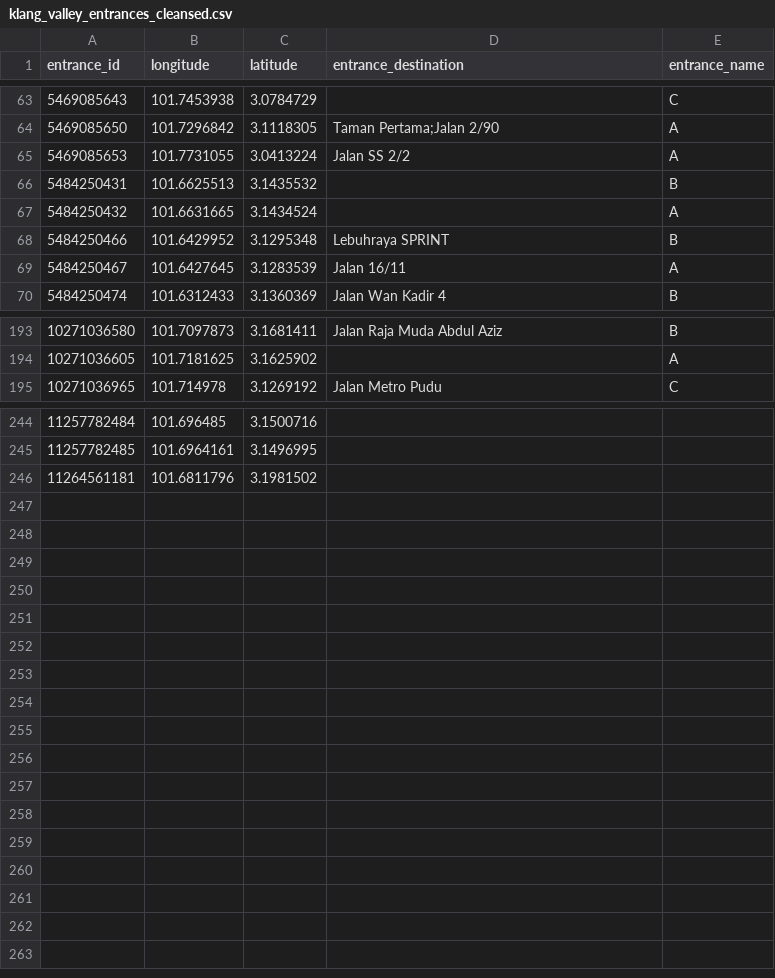
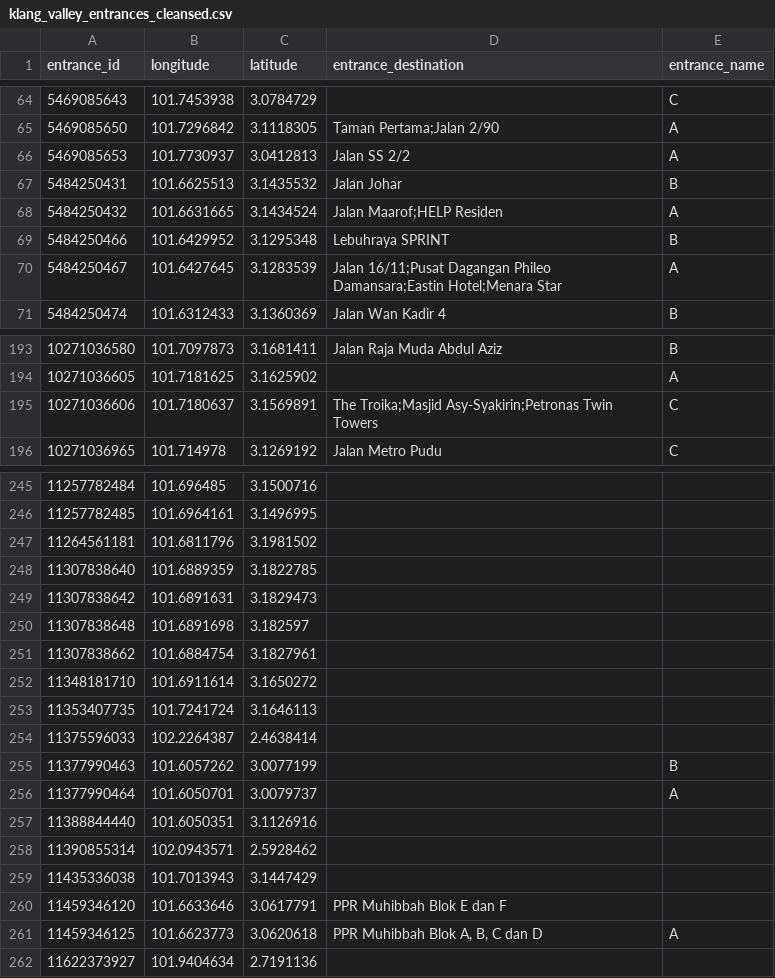
Before and after one commit to nabilersyad/transit-stations-database, a CSV file: data_cleansed/klang_valley_entrances_cleansed.csv, drawn as a sheet; only a part is shown, gaps mark what is left out; the diff covers the shown part only.

```diff
--- a/data_cleansed/klang_valley_entrances_cleansed.csv
+++ b/data_cleansed/klang_valley_entrances_cleansed.csv
@@ -64,7 +65,7 @@ entrance_id,longitude,latitude,entrance_destination,entrance_name
 5469085650,101.7296842,3.1118305,Taman Pertama;Jalan 2/90,A
-5469085653,101.7731055,3.0413224,Jalan SS 2/2,A
-5484250431,101.6625513,3.1435532,,B
-5484250432,101.6631665,3.1434524,,A
+5469085653,101.7730937,3.0412813,Jalan SS 2/2,A
+5484250431,101.6625513,3.1435532,Jalan Johar,B
+5484250432,101.6631665,3.1434524,Jalan Maarof;HELP Residen,A
 5484250466,101.6429952,3.1295348,Lebuhraya SPRINT,B
-5484250467,101.6427645,3.1283539,Jalan 16/11,A
+5484250467,101.6427645,3.1283539,Jalan 16/11;Pusat Dagangan Phileo Damansara;Eastin Hotel;Menara Star,A
 5484250474,101.6312433,3.1360369,Jalan Wan Kadir 4,B
@@ -194,2 +194,3 @@ entrance_id,longitude,latitude,entrance_destination,entrance_name
 10271036605,101.7181625,3.1625902,,A
+10271036606,101.7180637,3.1569891,The Troika;Masjid Asy-Syakirin;Petronas Twin Towers,C
 10271036965,101.714978,3.1269192,Jalan Metro Pudu,C
@@ -246 +247,16 @@ entrance_id,longitude,latitude,entrance_destination,entrance_name
 11264561181,101.6811796,3.1981502,,
+11307838640,101.6889359,3.1822785,,
+11307838642,101.6891631,3.1829473,,
+11307838648,101.6891698,3.182597,,
+11307838662,101.6884754,3.1827961,,
+11348181710,101.6911614,3.1650272,,
+11353407735,101.7241724,3.1646113,,
+11375596033,102.2264387,2.4638414,,
+11377990463,101.6057262,3.0077199,,B
+11377990464,101.6050701,3.0079737,,A
+11388844440,101.6050351,3.1126916,,
+11390855314,102.0943571,2.5928462,,
+11435336038,101.7013943,3.1447429,,
+11459346120,101.6633646,3.0617791,PPR Muhibbah Blok E dan F,
+11459346125,101.6623773,3.0620618,"PPR Muhibbah Blok A, B, C dan D",A
+11622373927,101.9404634,2.7191136,,
```
Also changed, not shown: 1 added row, 1 removed row and 29 edited cells elsewhere in this file, data/klang_valley_entrances.csv, data/klang_valley_stations_entrances_relation.csv, 9 other files.
